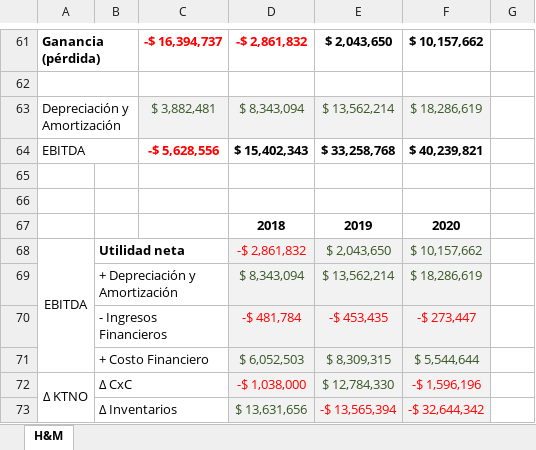
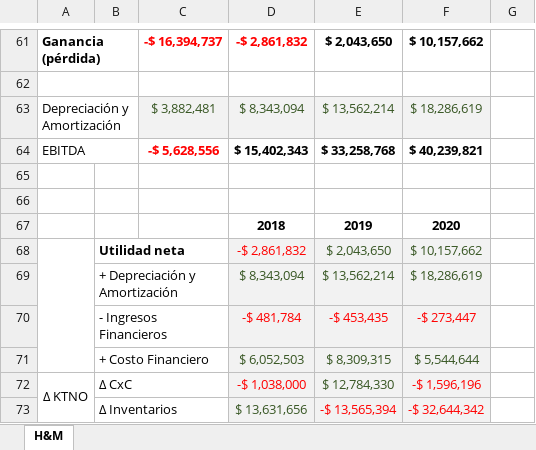
Before and after one commit to migueljimenezg/cursos, an Excel workbook: _downloads/219fb1d9309965b5498bc9255adc60a7/Ejemplo Flujo de Efectivo H&M.xlsx, sheet H&M, drawn as a sheet; only a part is shown, gaps mark what is left out; values as stored, in another font and other column widths than the file's, no borders; the diff names each change by its address in the sheet, - before the commit and + after, or states it on an @@ line.

```diff
--- a/_downloads/219fb1d9309965b5498bc9255adc60a7/Ejemplo Flujo de Efectivo H&M.xlsx (sheet H&M)
+++ b/_downloads/219fb1d9309965b5498bc9255adc60a7/Ejemplo Flujo de Efectivo H&M.xlsx (sheet H&M)
-A68: EBITDA
+A68: (empty)
```
Also changed, not shown: 6 other files.
